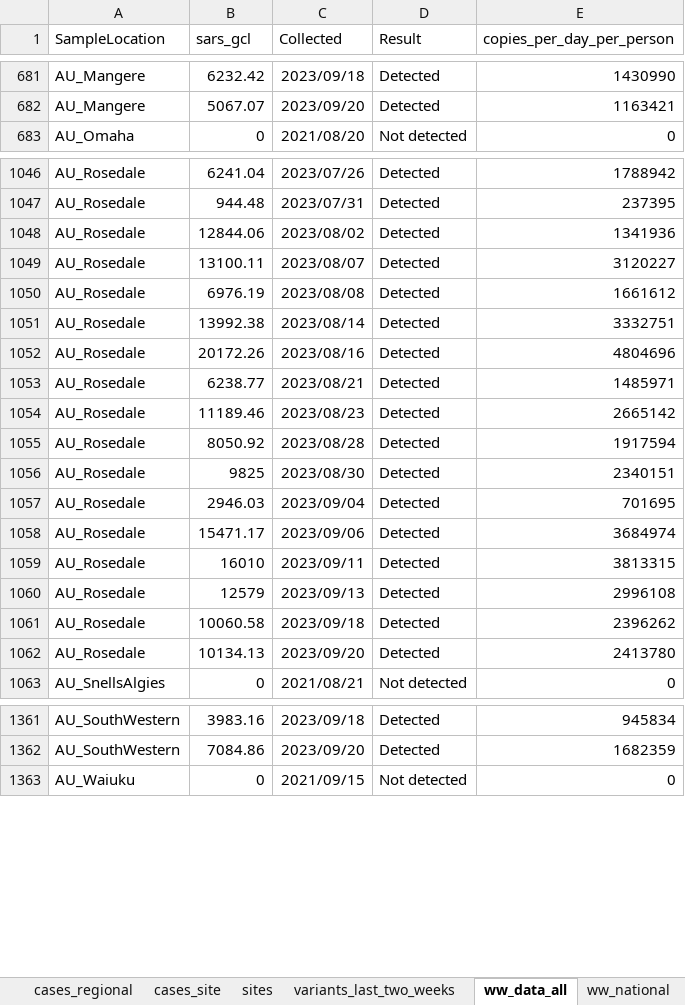
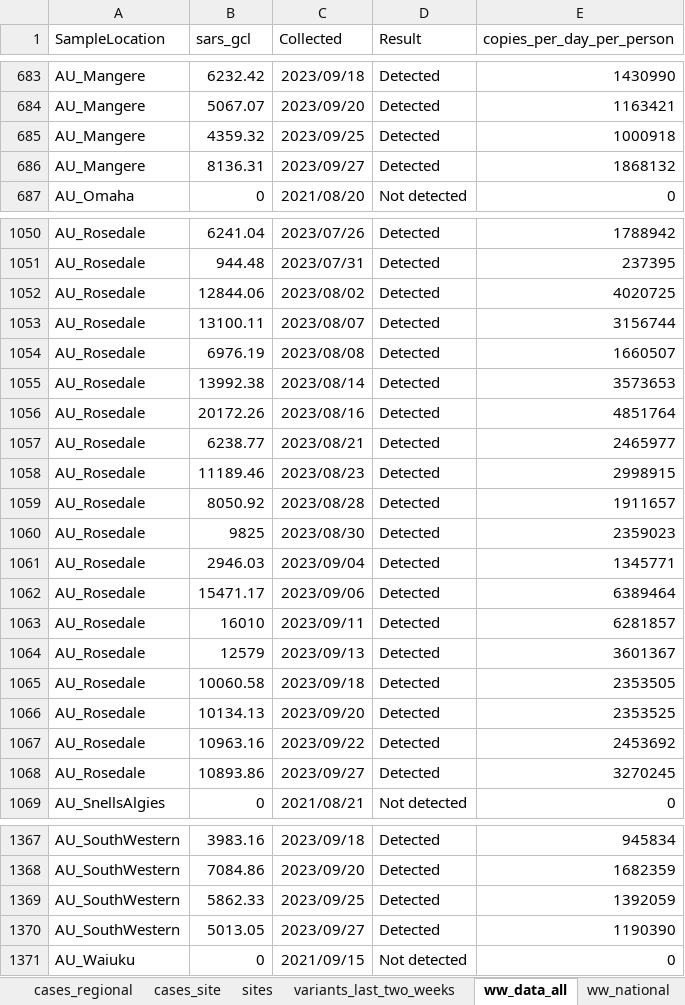
Before and after one commit to ESR-NZ/covid_in_wastewater, an Excel workbook: data/sars_cov2_wastewater_aotearoa.xlsx, sheet ww_data_all, drawn as a sheet; only a part is shown, gaps mark what is left out; values as stored, in another font and other column widths than the file's, no borders; table styles not drawn; addresses are those after the commit; the diff covers the shown part only; the diff names each change by its address in the sheet, - before the commit and + after, or states it on an @@ line.

Commit message:
Data for week ending 01 Oct 2023

```diff
--- a/data/sars_cov2_wastewater_aotearoa.xlsx (sheet ww_data_all)
+++ b/data/sars_cov2_wastewater_aotearoa.xlsx (sheet ww_data_all)
+row 685: AU_Mangere | 4359.32 | 2023/09/25 | Detected | 1000918
+row 686: AU_Mangere | 8136.31 | 2023/09/27 | Detected | 1868132
-E1052 (copies_per_day_per_person): 1341936
+E1052 (copies_per_day_per_person): 4020725
-E1053 (copies_per_day_per_person): 3120227
+E1053 (copies_per_day_per_person): 3156744
-E1054 (copies_per_day_per_person): 1661612
+E1054 (copies_per_day_per_person): 1660507
-E1055 (copies_per_day_per_person): 3332751
+E1055 (copies_per_day_per_person): 3573653
-E1056 (copies_per_day_per_person): 4804696
+E1056 (copies_per_day_per_person): 4851764
-E1057 (copies_per_day_per_person): 1485971
+E1057 (copies_per_day_per_person): 2465977
-E1058 (copies_per_day_per_person): 2665142
+E1058 (copies_per_day_per_person): 2998915
-E1059 (copies_per_day_per_person): 1917594
+E1059 (copies_per_day_per_person): 1911657
-E1060 (copies_per_day_per_person): 2340151
+E1060 (copies_per_day_per_person): 2359023
-E1061 (copies_per_day_per_person): 701695
+E1061 (copies_per_day_per_person): 1345771
-E1062 (copies_per_day_per_person): 3684974
+E1062 (copies_per_day_per_person): 6389464
-E1063 (copies_per_day_per_person): 3813315
+E1063 (copies_per_day_per_person): 6281857
-E1064 (copies_per_day_per_person): 2996108
+E1064 (copies_per_day_per_person): 3601367
-E1065 (copies_per_day_per_person): 2396262
+E1065 (copies_per_day_per_person): 2353505
-E1066 (copies_per_day_per_person): 2413780
+E1066 (copies_per_day_per_person): 2353525
+row 1067: AU_Rosedale | 10963.16 | 2023/09/22 | Detected | 2453692
+row 1068: AU_Rosedale | 10893.86 | 2023/09/27 | Detected | 3270245
+row 1369: AU_SouthWestern | 5862.33 | 2023/09/25 | Detected | 1392059
+row 1370: AU_SouthWestern | 5013.05 | 2023/09/27 | Detected | 1190390
```
Also changed, not shown: 66 added rows and 28 edited cells elsewhere in this sheet, sheet variants_last_two_weeks, sheet cases_site, sheet ww_site, sheet ww_regional, sheet cases_regional, sheet ww_national, 1 more sheet, 8 other files.
